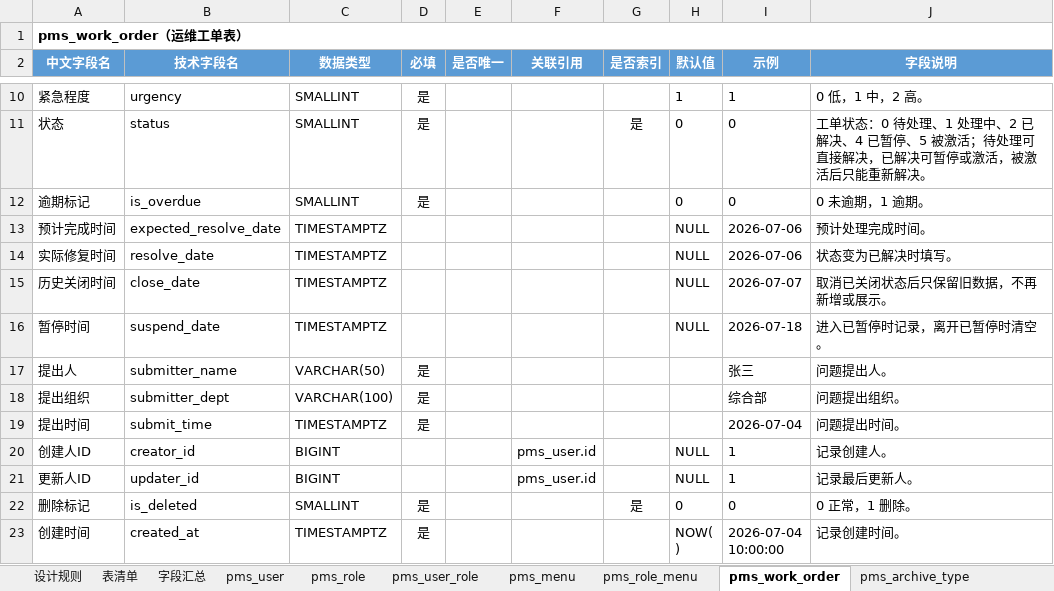
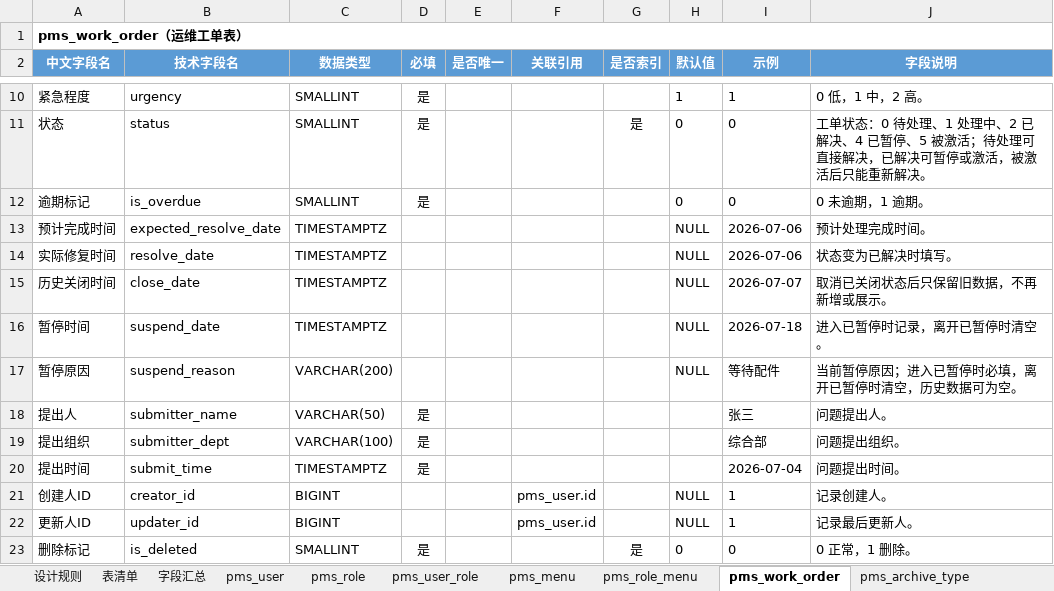
Before and after one commit to dcbhgf520sunxx-spec/PMIS, an Excel workbook: docs/数据库表结构.xlsx, sheet pms_work_order, drawn as a sheet; only a part is shown, gaps mark what is left out; the shorter side is filled out with more unchanged rows; values as stored, in another font and other column widths than the file's, no borders; the diff names each change by its address in the sheet, - before the commit and + after, or states it on an @@ line.

Commit message:
feat(status): require pause reasons

```diff
--- a/docs/数据库表结构.xlsx (sheet pms_work_order)
+++ b/docs/数据库表结构.xlsx (sheet pms_work_order)
+row 17: 暂停原因 | suspend_reason | VARCHAR(200) |  |  |  |  | NULL | 等待配件 | 当前暂停原因；进入已暂停时必填，离开已暂停时清空，历史数据可为空。
```
Also changed, not shown: sheet 字段汇总, sheet pms_project, sheet pms_task, sheet pms_requirement, 45 other files.
